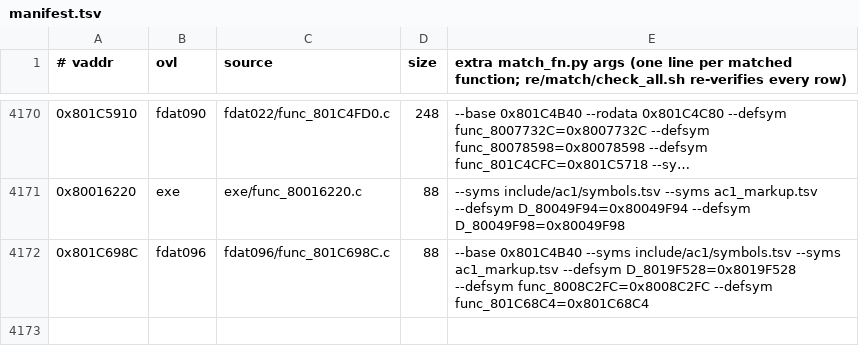
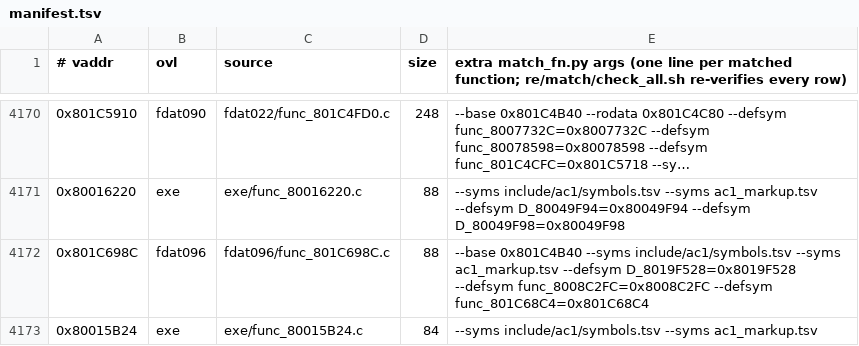
Before and after one commit to byroweb/AC1_RE, a TSV file: re/match/manifest.tsv, drawn as a sheet; only a part is shown, gaps mark what is left out; long unchanged cells end in …; the diff names each change by its address in the sheet, - before the commit and + after, or states it on an @@ line.

```diff
--- a/re/match/manifest.tsv
+++ b/re/match/manifest.tsv
+row 4173: 0x80015B24 | exe | exe/func_80015B24.c | 84 | --syms include/ac1/symbols.tsv --syms ac1_markup.tsv
```
Also changed, not shown: tools/loop/ledger.tsv, 1 other file.
